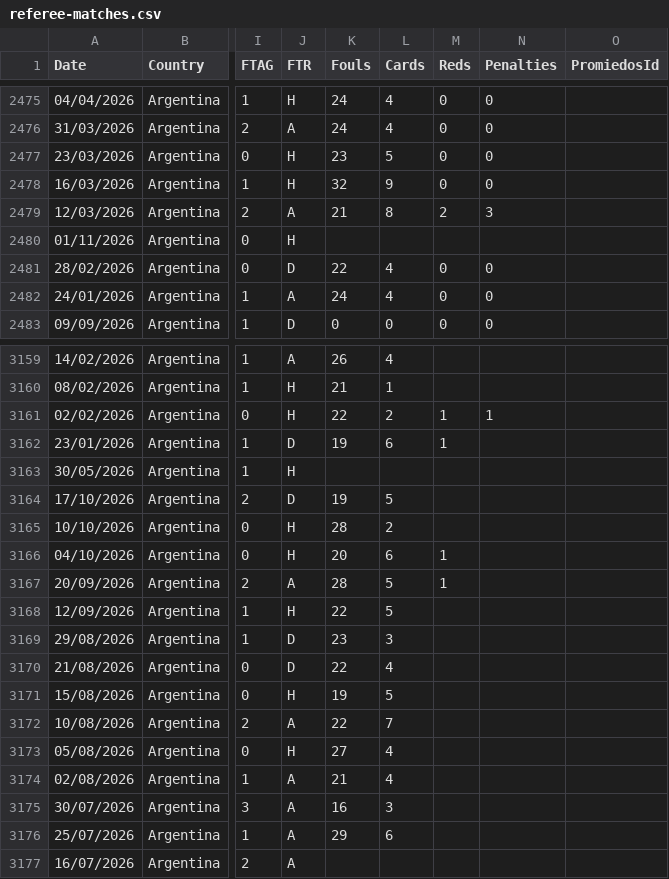
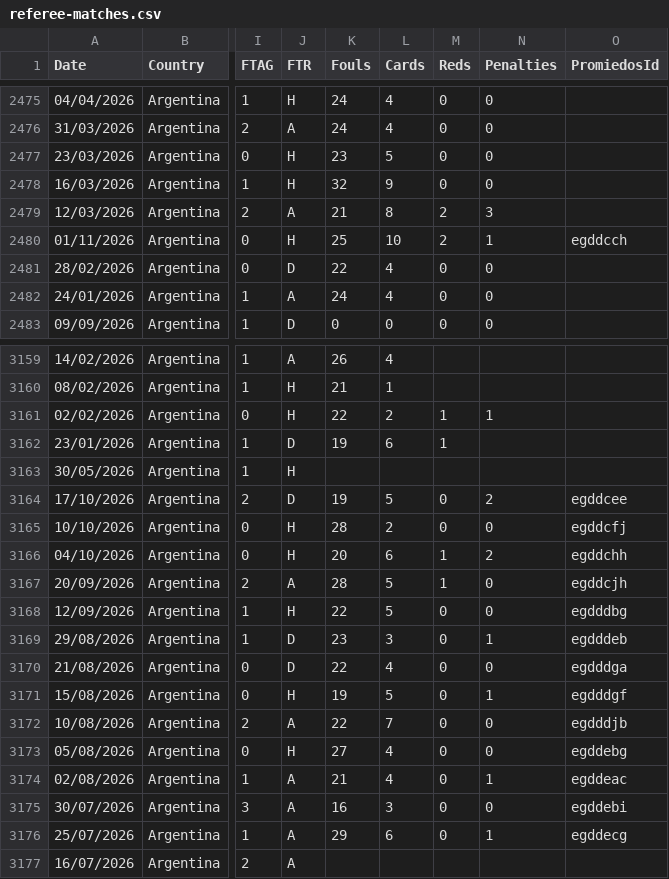
Before and after one commit to damiansn/secanuca, a CSV file: src/data/referee-matches.csv, drawn as a sheet; only a part is shown, gaps mark what is left out; the diff names each change by its address in the sheet, - before the commit and + after, or states it on an @@ line.

```diff
--- a/src/data/referee-matches.csv
+++ b/src/data/referee-matches.csv
-K2480 (Fouls): (empty)
+K2480 (Fouls): 25
-L2480 (Cards): (empty)
+L2480 (Cards): 10
-M2480 (Reds): (empty)
+M2480 (Reds): 2
-N2480 (Penalties): (empty)
+N2480 (Penalties): 1
-O2480 (PromiedosId): (empty)
+O2480 (PromiedosId): egddcch
-M3164:M3165 (Reds): (empty)
+M3164:M3165 (Reds): 0
-N3164 (Penalties): (empty)
+N3164 (Penalties): 2
-O3164 (PromiedosId): (empty)
+O3164 (PromiedosId): egddcee
-N3165 (Penalties): (empty)
+N3165 (Penalties): 0
-O3165 (PromiedosId): (empty)
+O3165 (PromiedosId): egddcfj
-N3166 (Penalties): (empty)
+N3166 (Penalties): 2
-O3166 (PromiedosId): (empty)
+O3166 (PromiedosId): egddchh
-N3167:N3168 (Penalties): (empty)
+N3167:N3168 (Penalties): 0
-O3167 (PromiedosId): (empty)
+O3167 (PromiedosId): egddcjh
-M3168:M3176 (Reds): (empty)
+M3168:M3176 (Reds): 0
-O3168 (PromiedosId): (empty)
+O3168 (PromiedosId): egdddbg
-N3169 (Penalties): (empty)
+N3169 (Penalties): 1
-O3169 (PromiedosId): (empty)
+O3169 (PromiedosId): egdddeb
-N3170 (Penalties): (empty)
+N3170 (Penalties): 0
-O3170 (PromiedosId): (empty)
+O3170 (PromiedosId): egdddga
-N3171 (Penalties): (empty)
+N3171 (Penalties): 1
-O3171 (PromiedosId): (empty)
+O3171 (PromiedosId): egdddgf
-N3172:N3173 (Penalties): (empty)
+N3172:N3173 (Penalties): 0
-O3172 (PromiedosId): (empty)
+O3172 (PromiedosId): egdddjb
-O3173 (PromiedosId): (empty)
+O3173 (PromiedosId): egddebg
-N3174 (Penalties): (empty)
+N3174 (Penalties): 1
-O3174 (PromiedosId): (empty)
+O3174 (PromiedosId): egddeac
-N3175 (Penalties): (empty)
+N3175 (Penalties): 0
-O3175 (PromiedosId): (empty)
+O3175 (PromiedosId): egddebi
-N3176 (Penalties): (empty)
+N3176 (Penalties): 1
-O3176 (PromiedosId): (empty)
+O3176 (PromiedosId): egddecg
```
Also changed, not shown: 2 other files.
